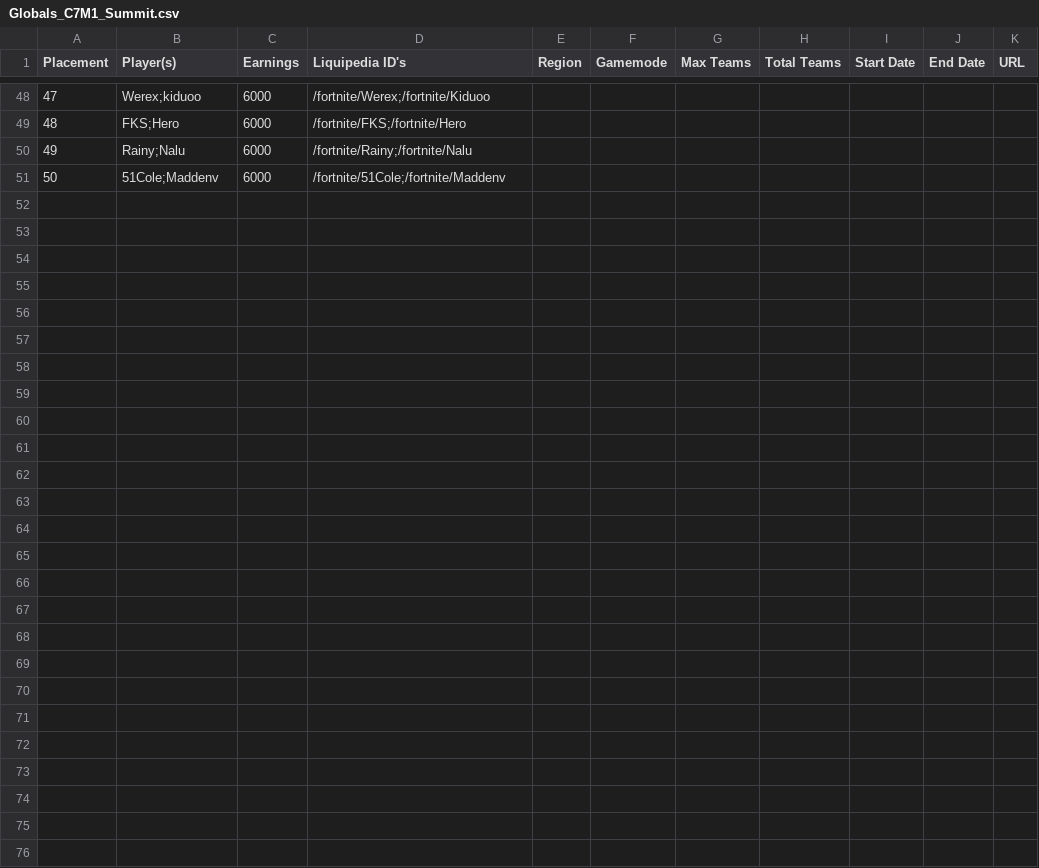
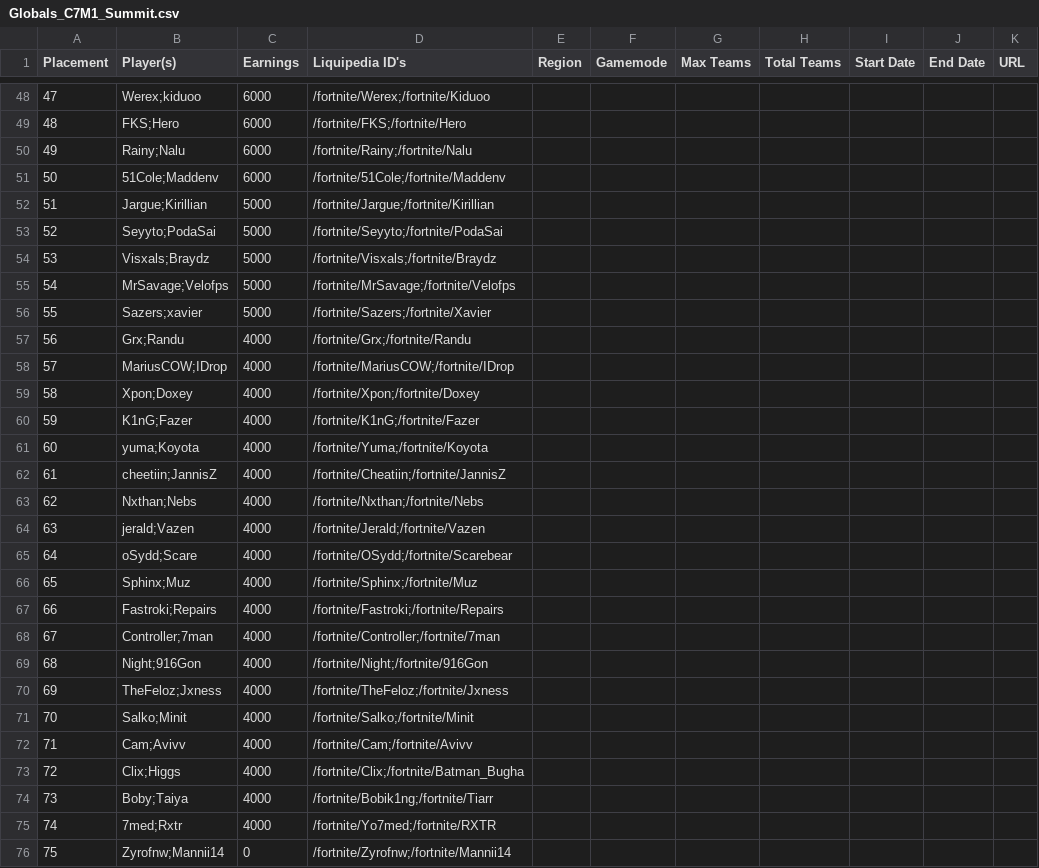
Before and after one commit to aahmad-1/fncs-grands-history, a CSV file: data/cleaned/Globals_C7M1_Summit/Globals_C7M1_Summit.csv, drawn as a sheet; only a part is shown, gaps mark what is left out.

Commit message:
rescraped globals 2023 & summit, added DNP logic, added interfaces, and replaced "any" types

```diff
--- a/data/cleaned/Globals_C7M1_Summit/Globals_C7M1_Summit.csv
+++ b/data/cleaned/Globals_C7M1_Summit/Globals_C7M1_Summit.csv
@@ -51 +51,26 @@ Placement,Player(s),Earnings,Liquipedia ID's,Region,Gamemode,Max Teams,Total Tea
 50,51Cole;Maddenv,6000,/fortnite/51Cole;/fortnite/Maddenv,,,,,,,
+51,Jargue;Kirillian,5000,/fortnite/Jargue;/fortnite/Kirillian,,,,,,,
+52,Seyyto;PodaSai,5000,/fortnite/Seyyto;/fortnite/PodaSai,,,,,,,
+53,Visxals;Braydz,5000,/fortnite/Visxals;/fortnite/Braydz,,,,,,,
+54,MrSavage;Velofps,5000,/fortnite/MrSavage;/fortnite/Velofps,,,,,,,
+55,Sazers;xavier,5000,/fortnite/Sazers;/fortnite/Xavier,,,,,,,
+56,Grx;Randu,4000,/fortnite/Grx;/fortnite/Randu,,,,,,,
+57,MariusCOW;IDrop,4000,/fortnite/MariusCOW;/fortnite/IDrop,,,,,,,
+58,Xpon;Doxey,4000,/fortnite/Xpon;/fortnite/Doxey,,,,,,,
+59,K1nG;Fazer,4000,/fortnite/K1nG;/fortnite/Fazer,,,,,,,
+60,yuma;Koyota,4000,/fortnite/Yuma;/fortnite/Koyota,,,,,,,
+61,cheetiin;JannisZ,4000,/fortnite/Cheatiin;/fortnite/JannisZ,,,,,,,
+62,Nxthan;Nebs,4000,/fortnite/Nxthan;/fortnite/Nebs,,,,,,,
+63,jerald;Vazen,4000,/fortnite/Jerald;/fortnite/Vazen,,,,,,,
+64,oSydd;Scare,4000,/fortnite/OSydd;/fortnite/Scarebear,,,,,,,
+65,Sphinx;Muz,4000,/fortnite/Sphinx;/fortnite/Muz,,,,,,,
+66,Fastroki;Repairs,4000,/fortnite/Fastroki;/fortnite/Repairs,,,,,,,
+67,Controller;7man,4000,/fortnite/Controller;/fortnite/7man,,,,,,,
+68,Night;916Gon,4000,/fortnite/Night;/fortnite/916Gon,,,,,,,
+69,TheFeloz;Jxness,4000,/fortnite/TheFeloz;/fortnite/Jxness,,,,,,,
+70,Salko;Minit,4000,/fortnite/Salko;/fortnite/Minit,,,,,,,
+71,Cam;Avivv,4000,/fortnite/Cam;/fortnite/Avivv,,,,,,,
+72,Clix;Higgs,4000,/fortnite/Clix;/fortnite/Batman_Bugha,,,,,,,
+73,Boby;Taiya,4000,/fortnite/Bobik1ng;/fortnite/Tiarr,,,,,,,
+74,7med;Rxtr,4000,/fortnite/Yo7med;/fortnite/RXTR,,,,,,,
+75,Zyrofnw;Mannii14,0,/fortnite/Zyrofnw;/fortnite/Mannii14,,,,,,,
```
Also changed, not shown: data/cleaned/Globals_2023/Globals_2023.csv, 4 other files.
